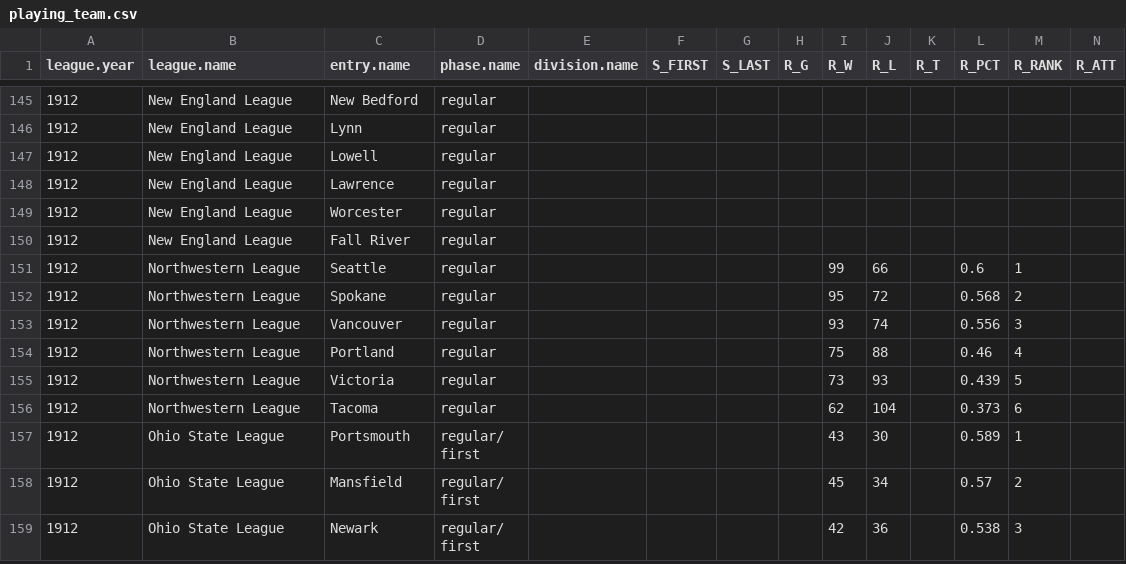
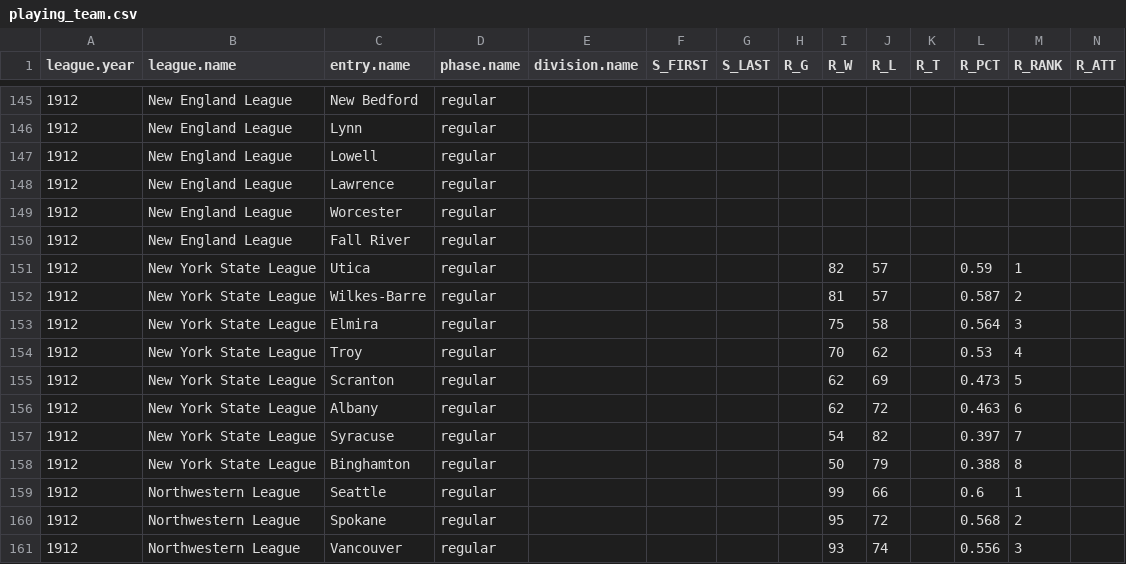
Before and after one commit to doc22940/minoraverages, a CSV file: processed/1913Reach/playing_team.csv, drawn as a sheet; only a part is shown, gaps mark what is left out; the shorter side is filled out with more unchanged rows; rows hold the shown columns only; the diff names each change by its address in the sheet, - before the commit and + after, or states it on an @@ line.

Commit message:
Added 1912 New York State League from 1913 Reach Guide by Mark Williamson.

```diff
--- a/processed/1913Reach/playing_team.csv
+++ b/processed/1913Reach/playing_team.csv
+row 151: 1912 | New York State League | Utica | regular |  |  |  |  | 82 | 57 |  | 0.59 | 1
+row 152: 1912 | New York State League | Wilkes-Barre | regular |  |  |  |  | 81 | 57 |  | 0.587 | 2
+row 153: 1912 | New York State League | Elmira | regular |  |  |  |  | 75 | 58 |  | 0.564 | 3
+row 154: 1912 | New York State League | Troy | regular |  |  |  |  | 70 | 62 |  | 0.53 | 4
+row 155: 1912 | New York State League | Scranton | regular |  |  |  |  | 62 | 69 |  | 0.473 | 5
+row 156: 1912 | New York State League | Albany | regular |  |  |  |  | 62 | 72 |  | 0.463 | 6
+row 157: 1912 | New York State League | Syracuse | regular |  |  |  |  | 54 | 82 |  | 0.397 | 7
+row 158: 1912 | New York State League | Binghamton | regular |  |  |  |  | 50 | 79 |  | 0.388 | 8
```
Also changed, not shown: 2 other files.
